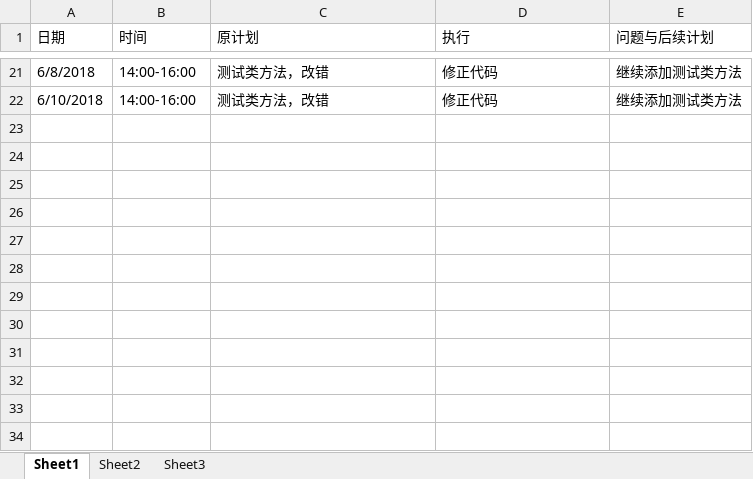
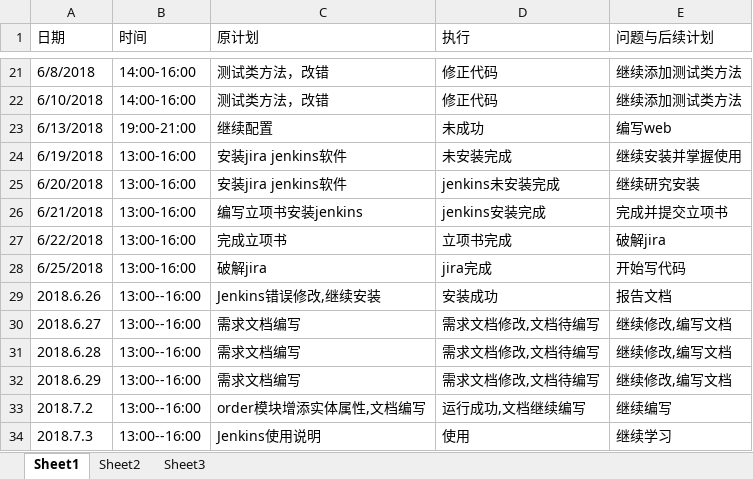
Before and after one commit to xiaoyuan1/xiaoyuandingcan, an Excel workbook: hero/doc/log/log_201608040135_caiming.xlsx, sheet Sheet1, drawn as a sheet; only a part is shown, gaps mark what is left out; values as stored, in another font and other column widths than the file's, no borders; the diff names each change by its address in the sheet, - before the commit and + after, or states it on an @@ line.

Commit message:
日志

```diff
--- a/hero/doc/log/log_201608040135_caiming.xlsx (sheet Sheet1)
+++ b/hero/doc/log/log_201608040135_caiming.xlsx (sheet Sheet1)
+row 23: 6/13/2018 | 19:00-21:00 | 继续配置 | 未成功 | 编写web
+row 24: 6/19/2018 | 13:00-16:00 | 安装jira jenkins软件 | 未安装完成 | 继续安装并掌握使用
+row 25: 6/20/2018 | 13:00-16:00 | 安装jira jenkins软件 | jenkins未安装完成 | 继续研究安装
+row 26: 6/21/2018 | 13:00-16:00 | 编写立项书安装jenkins | jenkins安装完成 | 完成并提交立项书
+row 27: 6/22/2018 | 13:00-16:00 | 完成立项书 | 立项书完成 | 破解jira
+row 28: 6/25/2018 | 13:00-16:00 | 破解jira | jira完成 | 开始写代码
+row 29: 2018.6.26 | 13:00--16:00 | Jenkins错误修改,继续安装 | 安装成功 | 报告文档
+row 30: 2018.6.27 | 13:00--16:00 | 需求文档编写 | 需求文档修改,文档待编写 | 继续修改,编写文档
+row 31: 2018.6.28 | 13:00--16:00 | 需求文档编写 | 需求文档修改,文档待编写 | 继续修改,编写文档
+row 32: 2018.6.29 | 13:00--16:00 | 需求文档编写 | 需求文档修改,文档待编写 | 继续修改,编写文档
+row 33: 2018.7.2 | 13:00--16:00 | order模块增添实体属性,文档编写 | 运行成功,文档继续编写 | 继续编写
+row 34: 2018.7.3 | 13:00--16:00 | Jenkins使用说明 | 使用 | 继续学习
```
